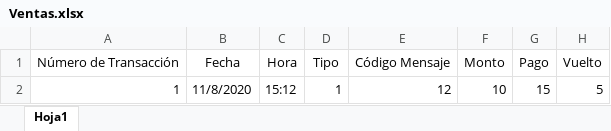
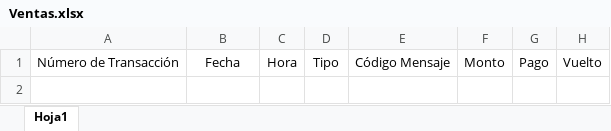
Before and after one commit to BMR0305/Proyecto-programado-, an Excel workbook: Ventas.xlsx, sheet Hoja1, drawn as a sheet; values as stored, in another font and other column widths than the file's, no borders; the diff names each change by its address in the sheet, - before the commit and + after, or states it on an @@ line.

```diff
--- a/Ventas.xlsx (sheet Hoja1)
+++ b/Ventas.xlsx (sheet Hoja1)
-row 2: 1 | 11/8/2020 | 15:12 | 1 | 12 | 10 | 15 | 5
```
Also changed, not shown: Mensajes.xlsx, 1 other file.
